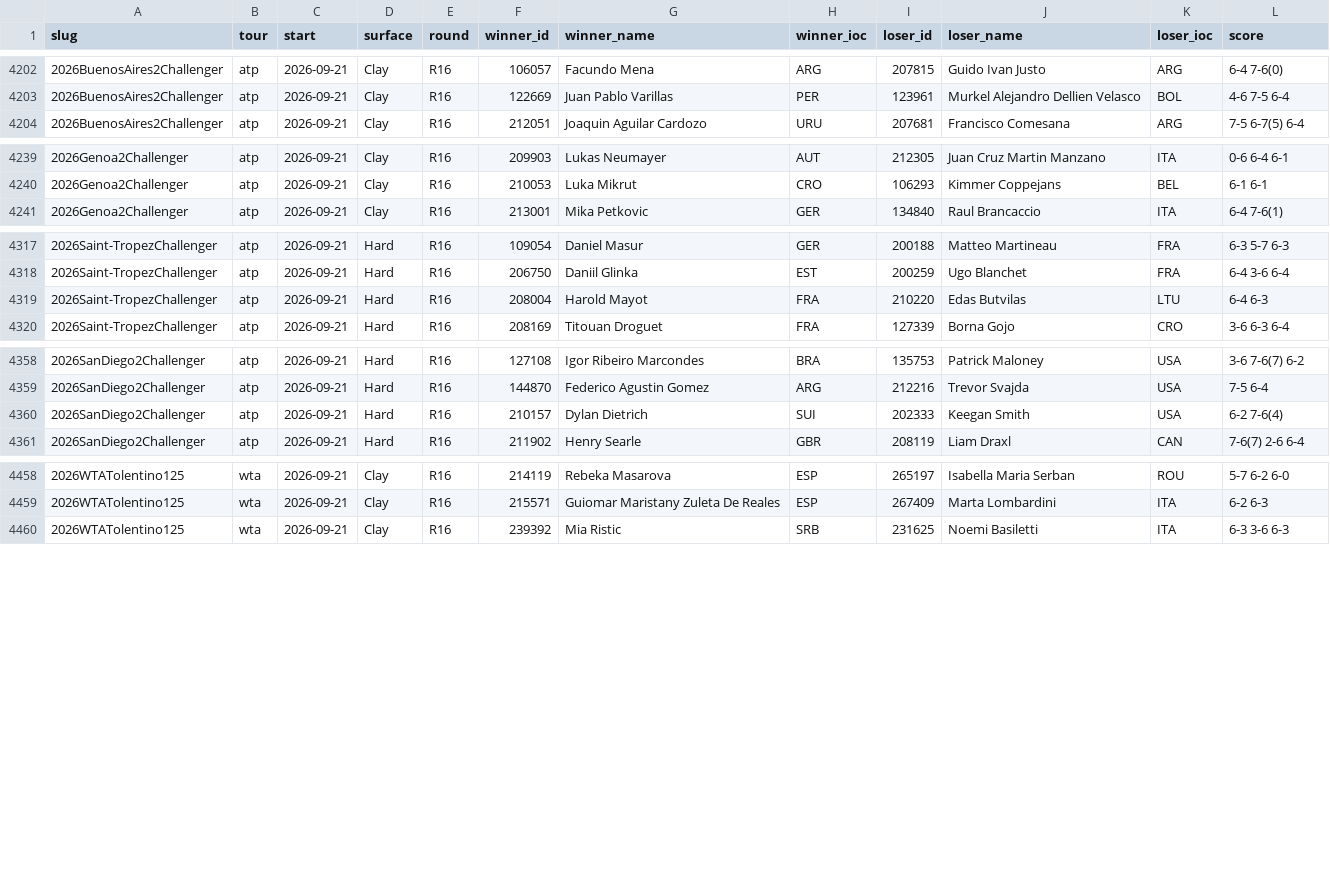
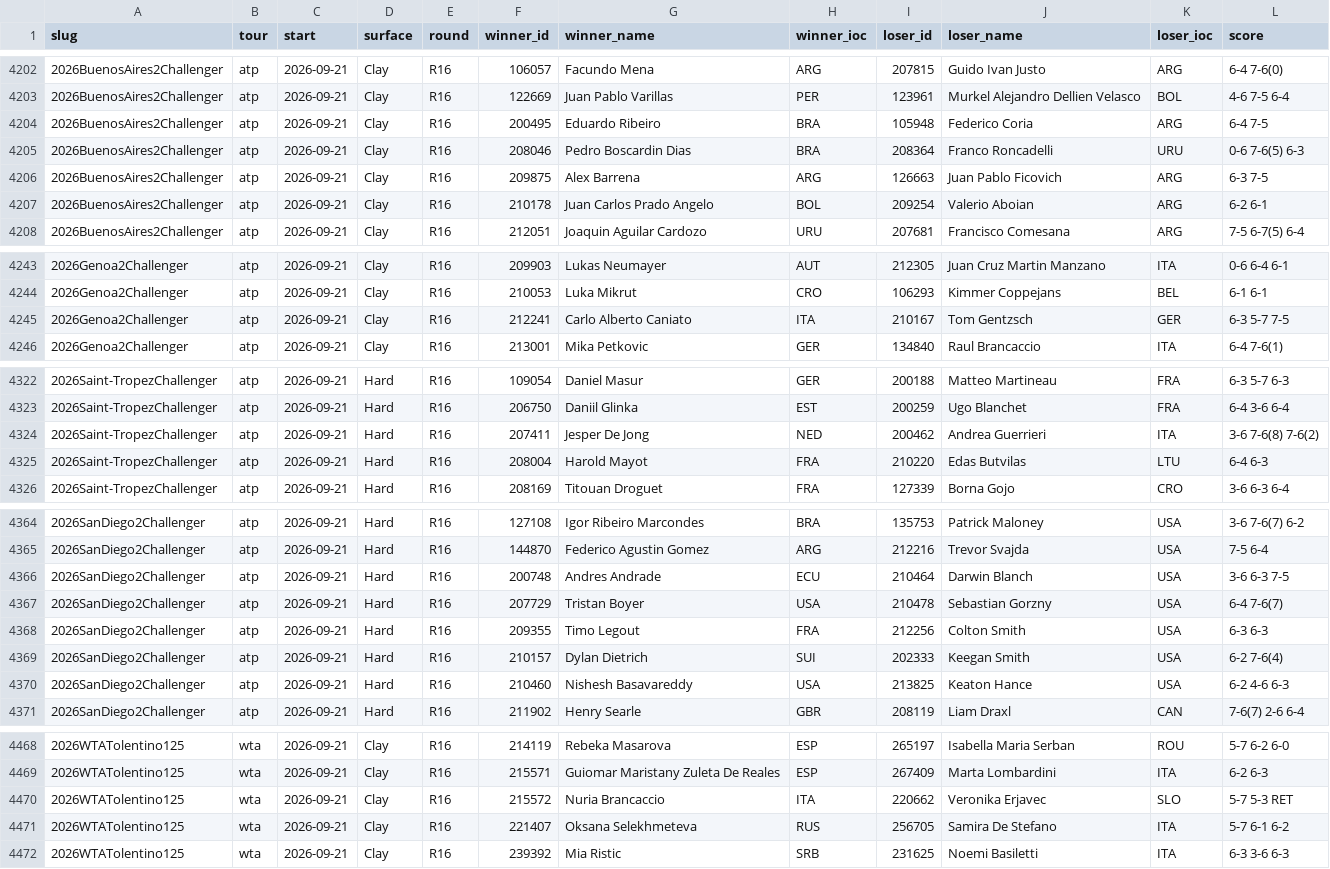
Before and after one commit to Hrivasek/tenis-predikce, a CSV file: data/ta_matches.csv, drawn as a sheet; only a part is shown, gaps mark what is left out.

```diff
--- a/data/ta_matches.csv
+++ b/data/ta_matches.csv
@@ -4203,2 +4203,6 @@ slug,tour,start,surface,round,winner_id,winner_name,winner_ioc,loser_id,loser_na
 2026BuenosAires2Challenger,atp,2026-09-21,Clay,R16,122669,Juan Pablo Varillas,PER,123961,Murkel Alejandro Dellien Velasco,BOL,4-6 7-5 6-4
+2026BuenosAires2Challenger,atp,2026-09-21,Clay,R16,200495,Eduardo Ribeiro,BRA,105948,Federico Coria,ARG,6-4 7-5
+2026BuenosAires2Challenger,atp,2026-09-21,Clay,R16,208046,Pedro Boscardin Dias,BRA,208364,Franco Roncadelli,URU,0-6 7-6(5) 6-3
+2026BuenosAires2Challenger,atp,2026-09-21,Clay,R16,209875,Alex Barrena,ARG,126663,Juan Pablo Ficovich,ARG,6-3 7-5
+2026BuenosAires2Challenger,atp,2026-09-21,Clay,R16,210178,Juan Carlos Prado Angelo,BOL,209254,Valerio Aboian,ARG,6-2 6-1
 2026BuenosAires2Challenger,atp,2026-09-21,Clay,R16,212051,Joaquin Aguilar Cardozo,URU,207681,Francisco Comesana,ARG,7-5 6-7(5) 6-4
@@ -4240,2 +4244,3 @@ slug,tour,start,surface,round,winner_id,winner_name,winner_ioc,loser_id,loser_na
 2026Genoa2Challenger,atp,2026-09-21,Clay,R16,210053,Luka Mikrut,CRO,106293,Kimmer Coppejans,BEL,6-1 6-1
+2026Genoa2Challenger,atp,2026-09-21,Clay,R16,212241,Carlo Alberto Caniato,ITA,210167,Tom Gentzsch,GER,6-3 5-7 7-5
 2026Genoa2Challenger,atp,2026-09-21,Clay,R16,213001,Mika Petkovic,GER,134840,Raul Brancaccio,ITA,6-4 7-6(1)
@@ -4318,2 +4323,3 @@ slug,tour,start,surface,round,winner_id,winner_name,winner_ioc,loser_id,loser_na
 2026Saint-TropezChallenger,atp,2026-09-21,Hard,R16,206750,Daniil Glinka,EST,200259,Ugo Blanchet,FRA,6-4 3-6 6-4
+2026Saint-TropezChallenger,atp,2026-09-21,Hard,R16,207411,Jesper De Jong,NED,200462,Andrea Guerrieri,ITA,3-6 7-6(8) 7-6(2)
 2026Saint-TropezChallenger,atp,2026-09-21,Hard,R16,208004,Harold Mayot,FRA,210220,Edas Butvilas,LTU,6-4 6-3
@@ -4359,3 +4365,7 @@ slug,tour,start,surface,round,winner_id,winner_name,winner_ioc,loser_id,loser_na
 2026SanDiego2Challenger,atp,2026-09-21,Hard,R16,144870,Federico Agustin Gomez,ARG,212216,Trevor Svajda,USA,7-5 6-4
+2026SanDiego2Challenger,atp,2026-09-21,Hard,R16,200748,Andres Andrade,ECU,210464,Darwin Blanch,USA,3-6 6-3 7-5
+2026SanDiego2Challenger,atp,2026-09-21,Hard,R16,207729,Tristan Boyer,USA,210478,Sebastian Gorzny,USA,6-4 7-6(7)
+2026SanDiego2Challenger,atp,2026-09-21,Hard,R16,209355,Timo Legout,FRA,212256,Colton Smith,USA,6-3 6-3
 2026SanDiego2Challenger,atp,2026-09-21,Hard,R16,210157,Dylan Dietrich,SUI,202333,Keegan Smith,USA,6-2 7-6(4)
+2026SanDiego2Challenger,atp,2026-09-21,Hard,R16,210460,Nishesh Basavareddy,USA,213825,Keaton Hance,USA,6-2 4-6 6-3
 2026SanDiego2Challenger,atp,2026-09-21,Hard,R16,211902,Henry Searle,GBR,208119,Liam Draxl,CAN,7-6(7) 2-6 6-4
@@ -4459,2 +4469,4 @@ slug,tour,start,surface,round,winner_id,winner_name,winner_ioc,loser_id,loser_na
 2026WTATolentino125,wta,2026-09-21,Clay,R16,215571,Guiomar Maristany Zuleta De Reales,ESP,267409,Marta Lombardini,ITA,6-2 6-3
+2026WTATolentino125,wta,2026-09-21,Clay,R16,215572,Nuria Brancaccio,ITA,220662,Veronika Erjavec,SLO,5-7 5-3 RET
+2026WTATolentino125,wta,2026-09-21,Clay,R16,221407,Oksana Selekhmeteva,RUS,256705,Samira De Stefano,ITA,5-7 6-1 6-2
 2026WTATolentino125,wta,2026-09-21,Clay,R16,239392,Mia Ristic,SRB,231625,Noemi Basiletti,ITA,6-3 3-6 6-3
```
Also changed, not shown: 1 other file.
